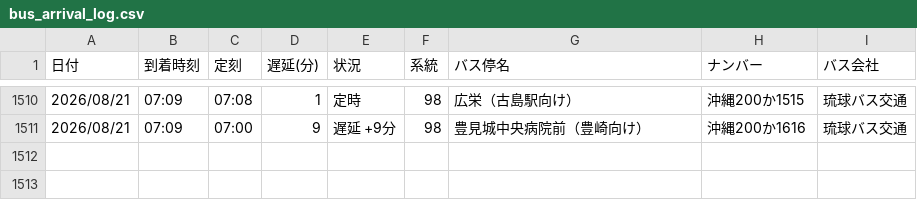
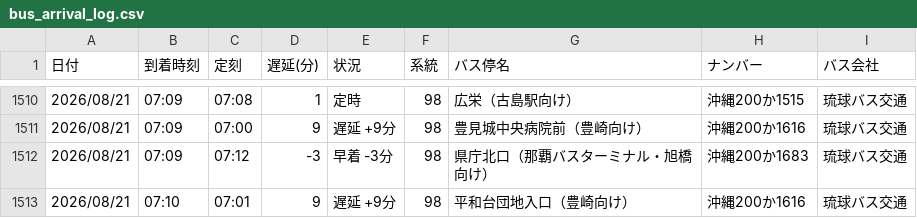
Before and after one commit to uy819/bus-tracker2, a CSV file: data/raw/98_up/bus_arrival_log.csv, drawn as a sheet; only a part is shown, gaps mark what is left out.

```diff
--- a/data/raw/98_up/bus_arrival_log.csv
+++ b/data/raw/98_up/bus_arrival_log.csv
@@ -1511 +1511,3 @@
 2026/08/21,07:09,07:00,9,遅延 +9分,98,豊見城中央病院前（豊崎向け）,沖縄200か1616,琉球バス交通
+2026/08/21,07:09,07:12,-3,早着 -3分,98,県庁北口（那覇バスターミナル・旭橋向け）,沖縄200か1683,琉球バス交通
+2026/08/21,07:10,07:01,9,遅延 +9分,98,平和台団地入口（豊崎向け）,沖縄200か1616,琉球バス交通
```
Also changed, not shown: 1 other file.
